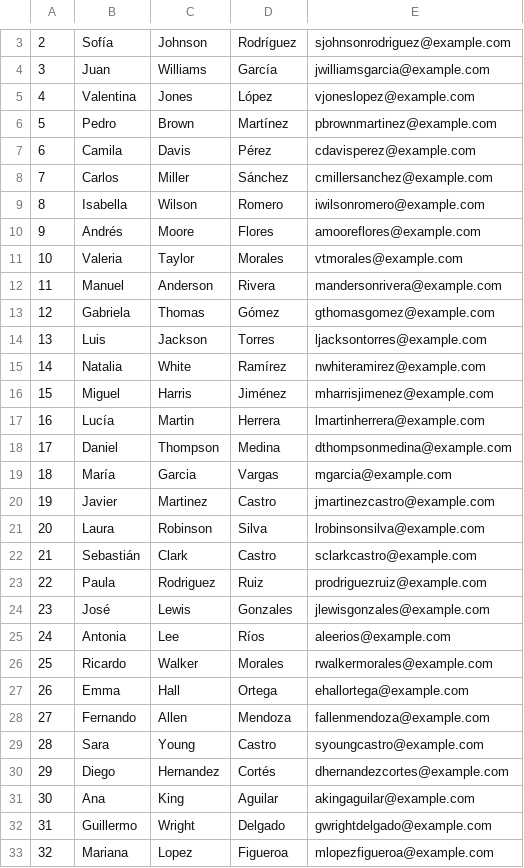
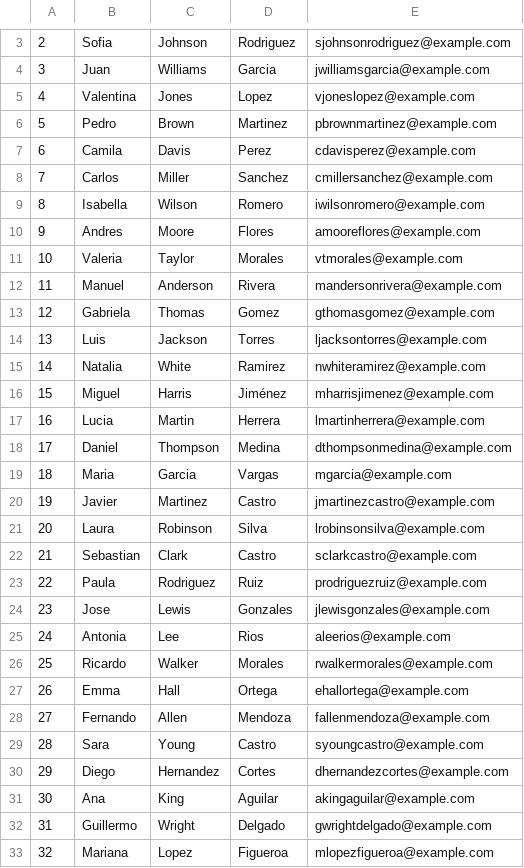
Before and after one commit to LIRA-MIGUEL/bda_malt, a CSV file: personas.csv, drawn as a sheet; only a part is shown, gaps mark what is left out; the diff covers the shown part only; the diff names each change by its address in the sheet, - before the commit and + after, or states it on an @@ line.

```diff
--- a/personas.csv
+++ b/personas.csv
-B3: Sofía
+B3: Sofia
-D3: Rodríguez
+D3: Rodriguez
-D4: García
+D4: Garcia
-D5: López
+D5: Lopez
-D6: Martínez
+D6: Martinez
-D7: Pérez
+D7: Perez
-D8: Sánchez
+D8: Sanchez
-B10: Andrés
+B10: Andres
-D13: Gómez
+D13: Gomez
-D15: Ramírez
+D15: Ramirez
-B17: Lucía
+B17: Lucia
-B19: María
+B19: Maria
-B22: Sebastián
+B22: Sebastian
-B24: José
+B24: Jose
-D25: Ríos
+D25: Rios
-D30: Cortés
+D30: Cortes
```
Also changed, not shown: 1 added row, 1 removed row and 23 edited cells elsewhere in this file, 1 other file.
